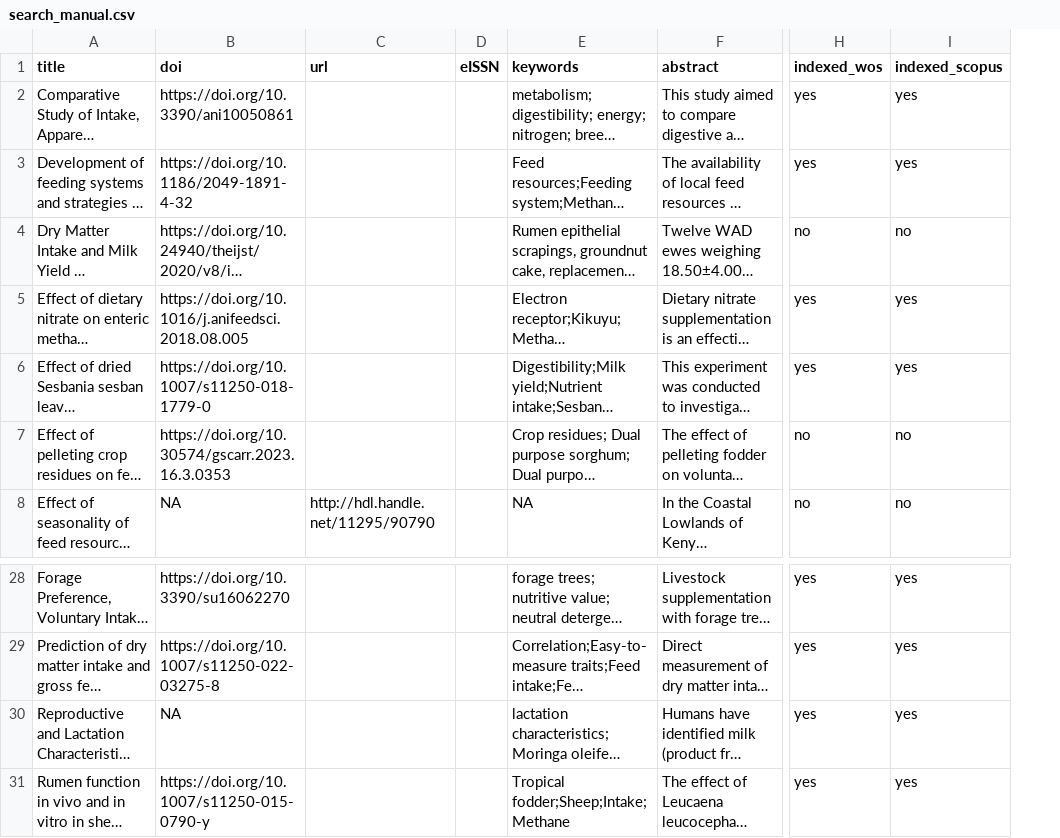
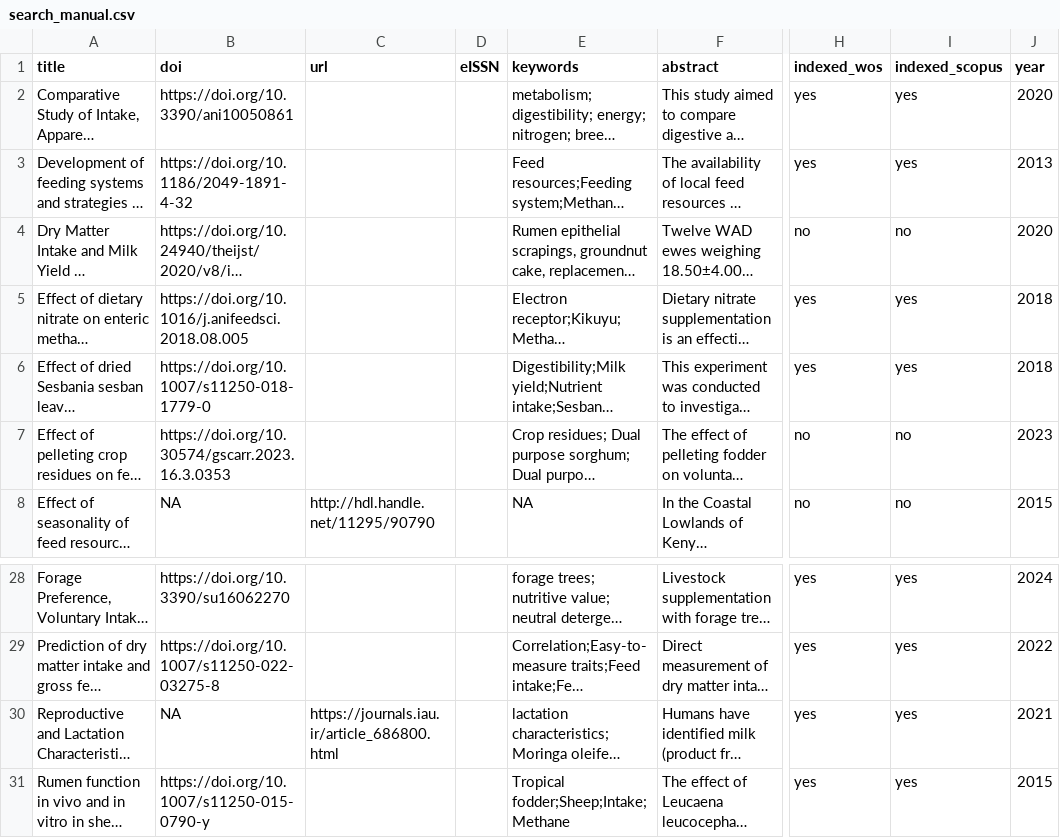
Before and after one commit to CIAT/ERA_dev, a CSV file: data/search_history/livestock_2024/search_manual.csv, drawn as a sheet; only a part is shown, gaps mark what is left out; long unchanged cells end in …; the diff names each change by its address in the sheet, - before the commit and + after, or states it on an @@ line.

Commit message:
year added and new search dates added

```diff
--- a/data/search_history/livestock_2024/search_manual.csv
+++ b/data/search_history/livestock_2024/search_manual.csv
+column J (year), rows 2-8: 2020 | 2013 | 2020 | 2018 | 2018 | 2023 | 2015; rows 28-31: 2024 | 2022 | 2021 | 2015
-C30 (url): (empty)
+C30 (url): https://journals.iau.ir/article_686800.html
```
Also changed, not shown: data/search_history/livestock_2024/search_history.csv.
